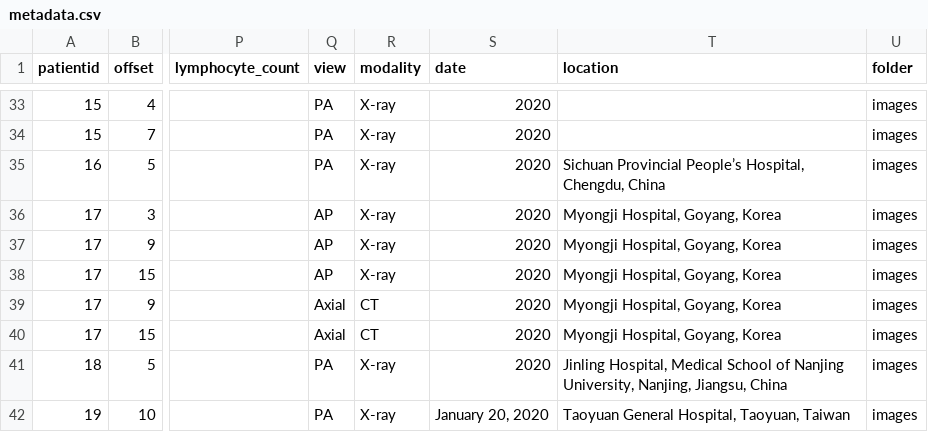
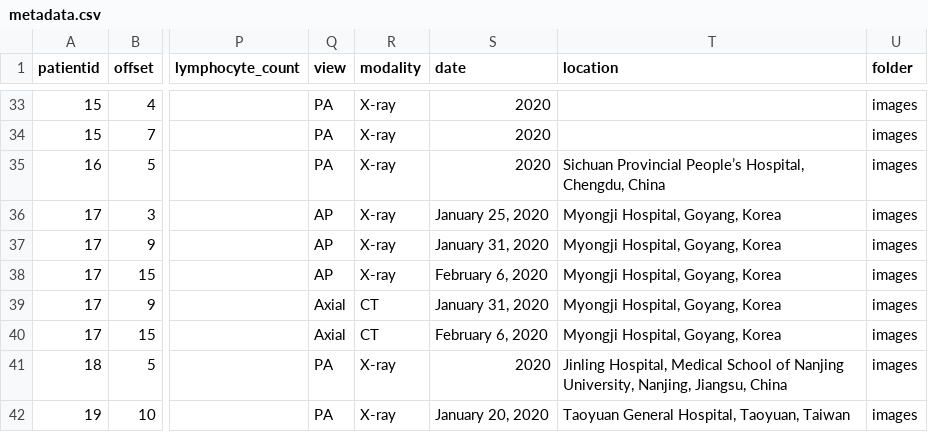
Before and after one commit to ieee8023/covid-chestxray-dataset, a CSV file: metadata.csv, drawn as a sheet; only a part is shown, gaps mark what is left out; the diff names each change by its address in the sheet, - before the commit and + after, or states it on an @@ line.

Commit message:
p17: fix dates

```diff
--- a/metadata.csv
+++ b/metadata.csv
-S36 (date): 2020
+S36 (date): January 25, 2020
-S37 (date): 2020
+S37 (date): January 31, 2020
-S38 (date): 2020
+S38 (date): February 6, 2020
-S39 (date): 2020
+S39 (date): January 31, 2020
-S40 (date): 2020
+S40 (date): February 6, 2020
```
